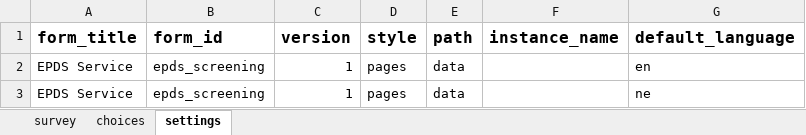
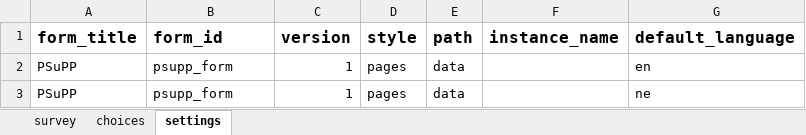
Before and after one commit to Raghavkarki/Possible-dhulikhel-cht-config, an Excel workbook: config-nssd-migration-perinatal_workflow/forms/app/pssup_form.xlsx, sheet settings, drawn as a sheet; values as stored, in another font and other column widths than the file's, no borders; charts and pictures not drawn; the diff names each change by its address in the sheet, - before the commit and + after, or states it on an @@ line.

Commit message:
added the psupp form

```diff
--- a/config-nssd-migration-perinatal_workflow/forms/app/pssup_form.xlsx (sheet settings)
+++ b/config-nssd-migration-perinatal_workflow/forms/app/pssup_form.xlsx (sheet settings)
-A2:A3 (form_title): EPDS Service
+A2:A3 (form_title): PSuPP
-B2:B3 (form_id): epds_screening
+B2:B3 (form_id): psupp_form
```
Also changed, not shown: charts or pictures.
